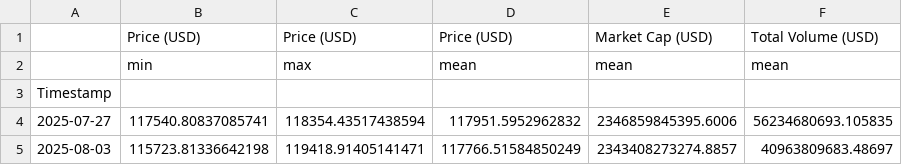
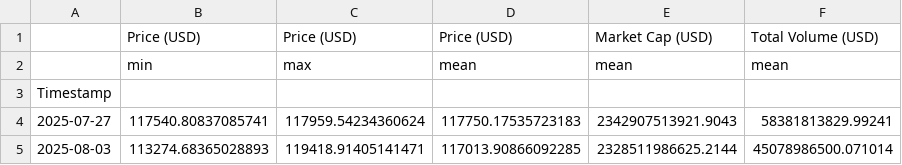
Before and after one commit to giladAlboher/pandas_-project, a CSV file: data/weekly_statistics.csv, drawn as a sheet.

```diff
--- a/data/weekly_statistics.csv
+++ b/data/weekly_statistics.csv
@@ -3,3 +3,3 @@
 Timestamp,,,,,
-2025-07-27,117540.80837085741,118354.43517438594,117951.5952962832,2346859845395.6006,56234680693.105835
-2025-08-03,115723.81336642198,119418.91405141471,117766.51584850249,2343408273274.8857,40963809683.48697
+2025-07-27,117540.80837085741,117959.54234360624,117750.17535723183,2342907513921.9043,58381813829.99241
+2025-08-03,113274.68365028893,119418.91405141471,117013.90866092285,2328511986625.2144,45078986500.071014
```
Also changed, not shown: data/bitcoin_prices_week.csv, 1 other file.
